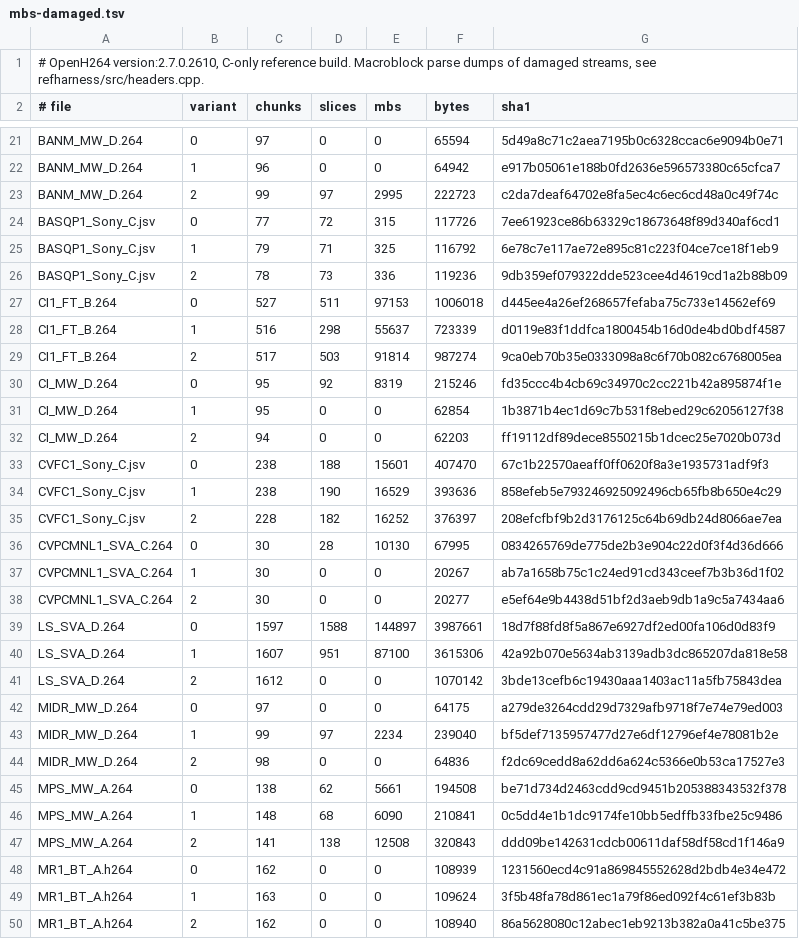
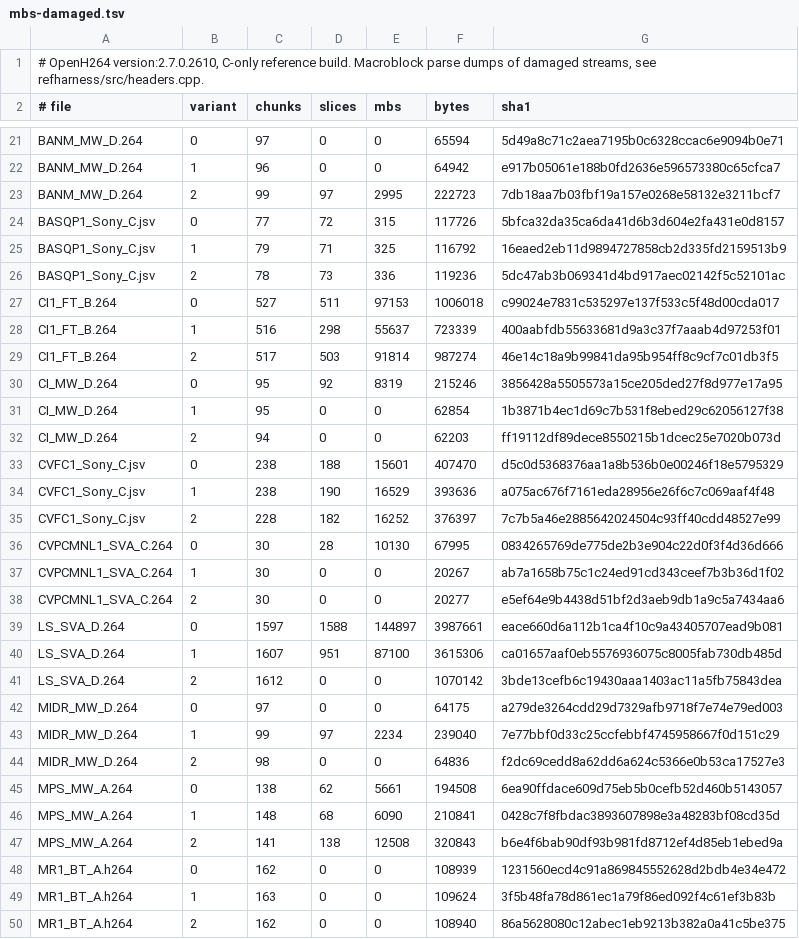
Before and after one commit to sipsorcery-org/sipsorcery, a TSV file: thirdparty/openh264-dotnet-port/reference/mbs-damaged.tsv, drawn as a sheet; only a part is shown, gaps mark what is left out; the diff covers the shown part only.

```diff
--- a/thirdparty/openh264-dotnet-port/reference/mbs-damaged.tsv
+++ b/thirdparty/openh264-dotnet-port/reference/mbs-damaged.tsv
@@ -22,15 +22,15 @@ BANM_MW_D.264	0	97	0	0	65594	5d49a8c71c2aea7195b0c6328ccac6e9094b0e71
 BANM_MW_D.264	1	96	0	0	64942	e917b05061e188b0fd2636e596573380c65cfca7
-BANM_MW_D.264	2	99	97	2995	222723	c2da7deaf64702e8fa5ec4c6ec6cd48a0c49f74c
-BASQP1_Sony_C.jsv	0	77	72	315	117726	7ee61923ce86b63329c18673648f89d340af6cd1
-BASQP1_Sony_C.jsv	1	79	71	325	116792	6e78c7e117ae72e895c81c223f04ce7ce18f1eb9
-BASQP1_Sony_C.jsv	2	78	73	336	119236	9db359ef079322dde523cee4d4619cd1a2b88b09
-CI1_FT_B.264	0	527	511	97153	1006018	d445ee4a26ef268657fefaba75c733e14562ef69
-CI1_FT_B.264	1	516	298	55637	723339	d0119e83f1ddfca1800454b16d0de4bd0bdf4587
-CI1_FT_B.264	2	517	503	91814	987274	9ca0eb70b35e0333098a8c6f70b082c6768005ea
-CI_MW_D.264	0	95	92	8319	215246	fd35ccc4b4cb69c34970c2cc221b42a895874f1e
+BANM_MW_D.264	2	99	97	2995	222723	7db18aa7b03fbf19a157e0268e58132e3211bcf7
+BASQP1_Sony_C.jsv	0	77	72	315	117726	5bfca32da35ca6da41d6b3d604e2fa431e0d8157
+BASQP1_Sony_C.jsv	1	79	71	325	116792	16eaed2eb11d9894727858cb2d335fd2159513b9
+BASQP1_Sony_C.jsv	2	78	73	336	119236	5dc47ab3b069341d4bd917aec02142f5c52101ac
+CI1_FT_B.264	0	527	511	97153	1006018	c99024e7831c535297e137f533c5f48d00cda017
+CI1_FT_B.264	1	516	298	55637	723339	400aabfdb55633681d9a3c37f7aaab4d97253f01
+CI1_FT_B.264	2	517	503	91814	987274	46e14c18a9b99841da95b954ff8c9cf7c01db3f5
+CI_MW_D.264	0	95	92	8319	215246	3856428a5505573a15ce205ded27f8d977e17a95
 CI_MW_D.264	1	95	0	0	62854	1b3871b4ec1d69c7b531f8ebed29c62056127f38
 CI_MW_D.264	2	94	0	0	62203	ff19112df89dece8550215b1dcec25e7020b073d
-CVFC1_Sony_C.jsv	0	238	188	15601	407470	67c1b22570aeaff0ff0620f8a3e1935731adf9f3
-CVFC1_Sony_C.jsv	1	238	190	16529	393636	858efeb5e793246925092496cb65fb8b650e4c29
-CVFC1_Sony_C.jsv	2	228	182	16252	376397	208efcfbf9b2d3176125c64b69db24d8066ae7ea
+CVFC1_Sony_C.jsv	0	238	188	15601	407470	d5c0d5368376aa1a8b536b0e00246f18e5795329
+CVFC1_Sony_C.jsv	1	238	190	16529	393636	a075ac676f7161eda28956e26f6c7c069aaf4f48
+CVFC1_Sony_C.jsv	2	228	182	16252	376397	7c7b5a46e2885642024504c93ff40cdd48527e99
 CVPCMNL1_SVA_C.264	0	30	28	10130	67995	0834265769de775de2b3e904c22d0f3f4d36d666
@@ -38,11 +38,11 @@ CVPCMNL1_SVA_C.264	1	30	0	0	20267	ab7a1658b75c1c24ed91cd343ceef7b3b36d1f02
 CVPCMNL1_SVA_C.264	2	30	0	0	20277	e5ef64e9b4438d51bf2d3aeb9db1a9c5a7434aa6
-LS_SVA_D.264	0	1597	1588	144897	3987661	18d7f88fd8f5a867e6927df2ed00fa106d0d83f9
-LS_SVA_D.264	1	1607	951	87100	3615306	42a92b070e5634ab3139adb3dc865207da818e58
+LS_SVA_D.264	0	1597	1588	144897	3987661	eace660d6a112b1ca4f10c9a43405707ead9b081
+LS_SVA_D.264	1	1607	951	87100	3615306	ca01657aaf0eb5576936075c8005fab730db485d
 LS_SVA_D.264	2	1612	0	0	1070142	3bde13cefb6c19430aaa1403ac11a5fb75843dea
 MIDR_MW_D.264	0	97	0	0	64175	a279de3264cdd29d7329afb9718f7e74e79ed003
-MIDR_MW_D.264	1	99	97	2234	239040	bf5def7135957477d27e6df12796ef4e78081b2e
+MIDR_MW_D.264	1	99	97	2234	239040	7e77bbf0d33c25ccfebbf4745958667f0d151c29
 MIDR_MW_D.264	2	98	0	0	64836	f2dc69cedd8a62dd6a624c5366e0b53ca17527e3
-MPS_MW_A.264	0	138	62	5661	194508	be71d734d2463cdd9cd9451b205388343532f378
-MPS_MW_A.264	1	148	68	6090	210841	0c5dd4e1b1dc9174fe10bb5edffb33fbe25c9486
-MPS_MW_A.264	2	141	138	12508	320843	ddd09be142631cdcb00611daf58df58cd1f146a9
+MPS_MW_A.264	0	138	62	5661	194508	6ea90ffdace609d75eb5b0cefb52d460b5143057
+MPS_MW_A.264	1	148	68	6090	210841	0428c7f8fbdac3893607898e3a48283bf08cd35d
+MPS_MW_A.264	2	141	138	12508	320843	b6e4f6bab90df93b981fd8712ef4d85eb1ebed9a
 MR1_BT_A.h264	0	162	0	0	108939	1231560ecd4c91a869845552628d2bdb4e34e472
```
Also changed, not shown: 50 edited cells elsewhere in this file, thirdparty/openh264-dotnet-port/reference/mbs.tsv, 8 other files.
